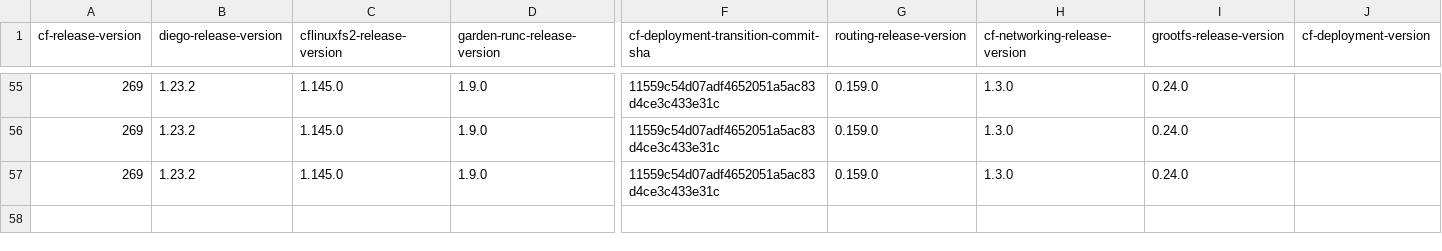
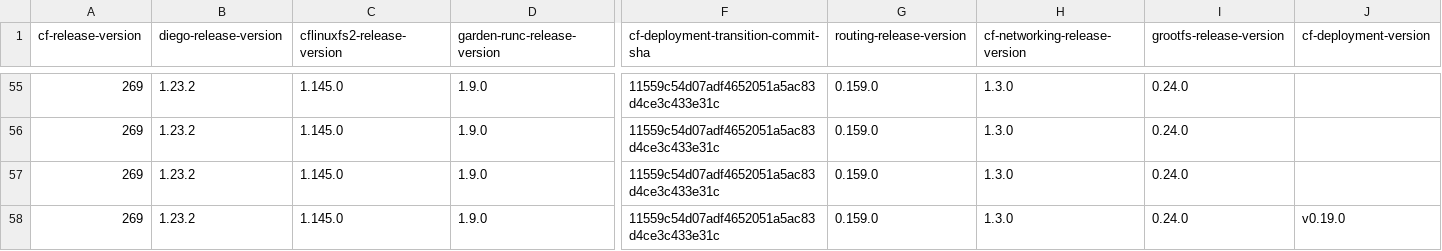
Before and after one commit to cloudfoundry-attic/cf-deployment-transition-compatibility, a CSV file: transition-compatibility.csv, drawn as a sheet; only a part is shown, gaps mark what is left out; rows hold the shown columns only; the diff names each change by its address in the sheet, - before the commit and + after, or states it on an @@ line.

Commit message:
Add row to compatibility matrix for cfd sha 94173718271bafc78f017a929b6d35e3e722c611 and cfd version v0.19.0

```diff
--- a/transition-compatibility.csv
+++ b/transition-compatibility.csv
+row 58: 269 | 1.23.2 | 1.145.0 | 1.9.0 | 11559c54d07adf4652051a5ac83d4ce3c433e31c | 0.159.0 | 1.3.0 | 0.24.0 | v0.19.0
```
